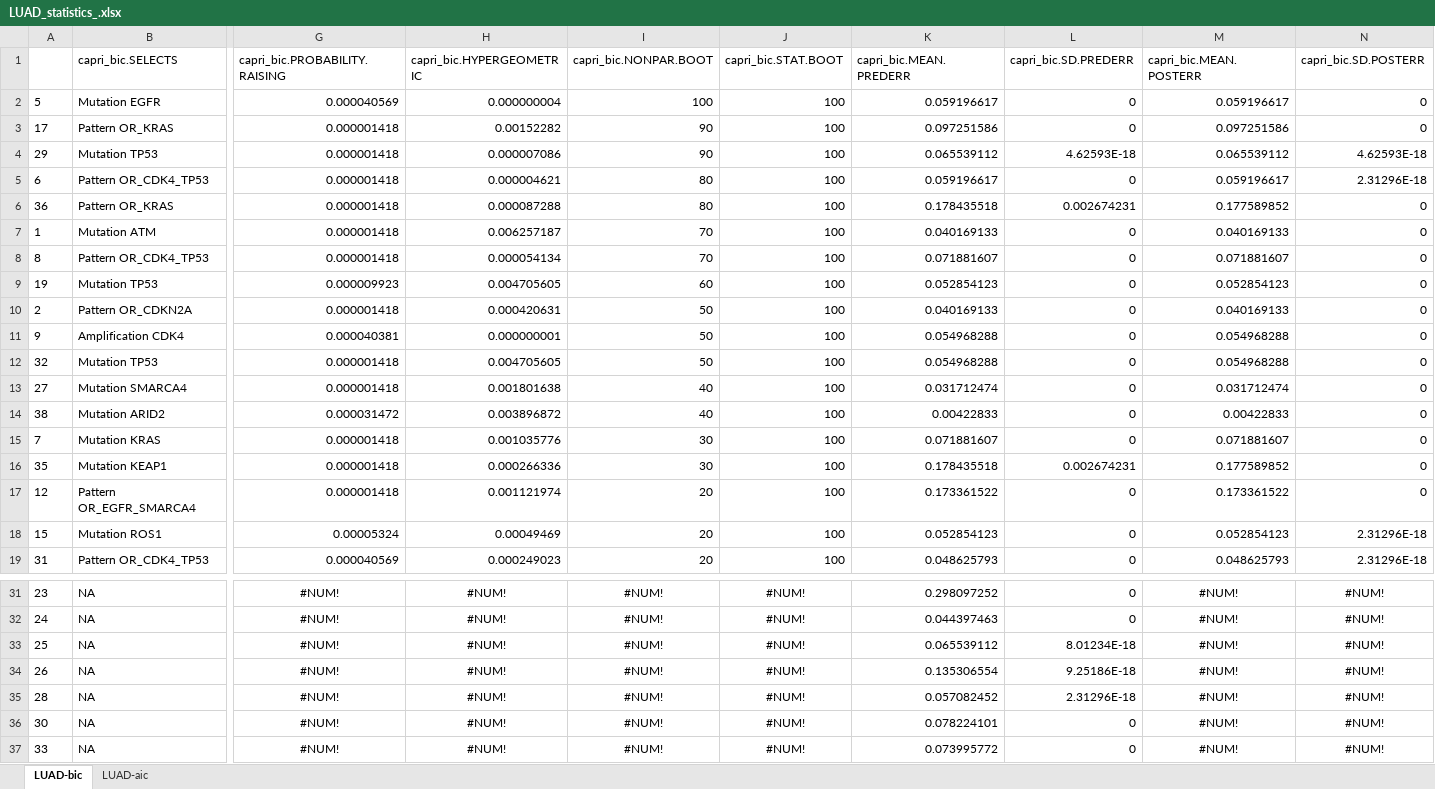
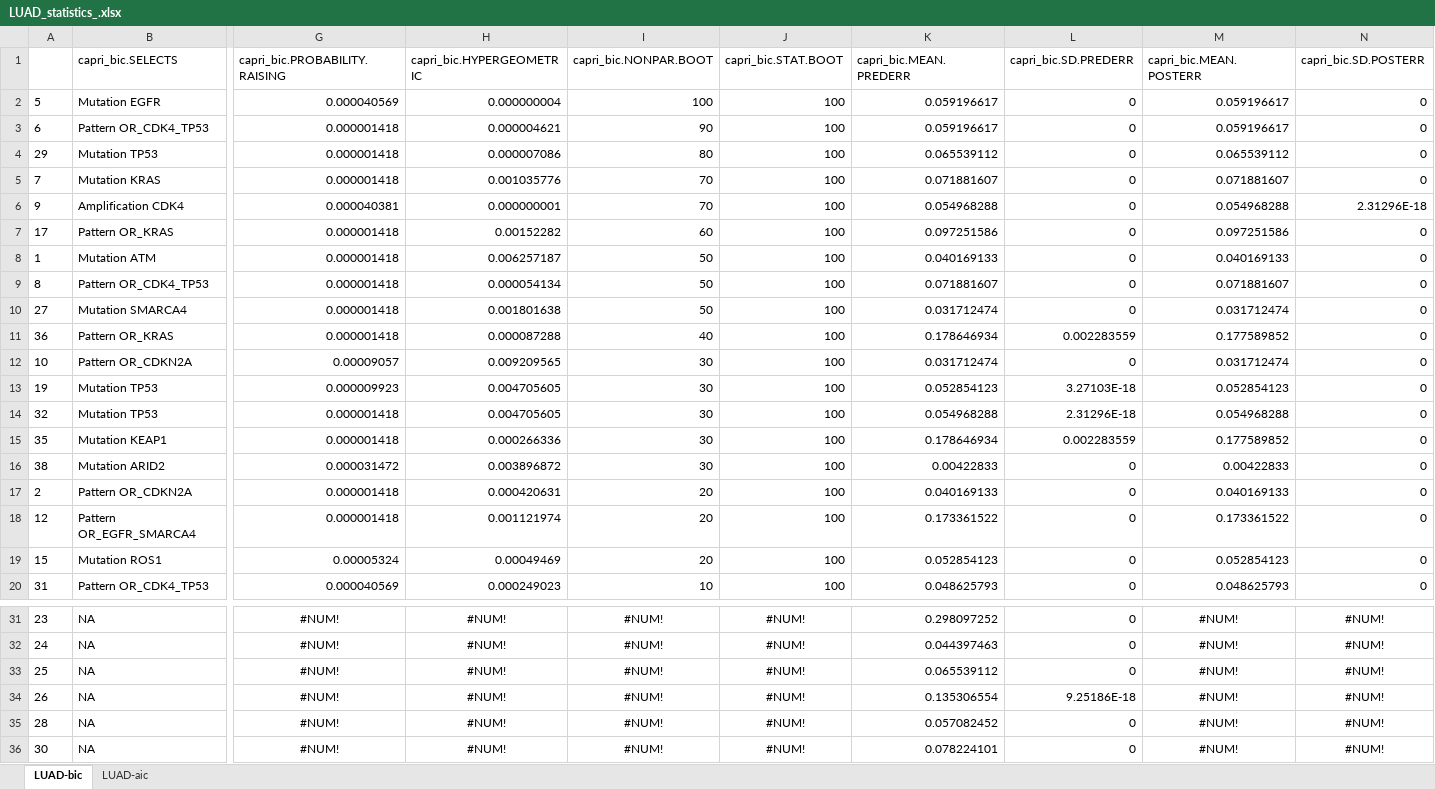
Before and after one commit to dlcgold/LUAD-PiCnIc, an Excel workbook: output/LUAD_statistics_.xlsx, sheet LUAD-bic, drawn as a sheet; only a part is shown, gaps mark what is left out; the shorter side is filled out with more unchanged rows; values as stored, in another font and other column widths than the file's, no borders; removed rows and columns are numbered as before the commit, all else as after; rows hold the shown columns only; the diff covers the shown part only; the diff names each change by its address in the sheet, - before the commit and + after, or states it on an @@ line.

```diff
--- a/output/LUAD_statistics_.xlsx (sheet LUAD-bic)
+++ b/output/LUAD_statistics_.xlsx (sheet LUAD-bic)
+row 3: 6 | Pattern OR_CDK4_TP53 | 0.000001418 | 0.000004621 | 90 | 100 | 0.059196617 | 0 | 0.059196617 | 0
+row 4: 29 | Mutation TP53 | 0.000001418 | 0.000007086 | 80 | 100 | 0.065539112 | 0 | 0.065539112 | 0
+row 5: 7 | Mutation KRAS | 0.000001418 | 0.001035776 | 70 | 100 | 0.071881607 | 0 | 0.071881607 | 0
+row 6: 9 | Amplification CDK4 | 0.000040381 | 0.000000001 | 70 | 100 | 0.054968288 | 0 | 0.054968288 | 2.31296E-18
-I7 (capri_bic.NONPAR.BOOT): 90
+I7 (capri_bic.NONPAR.BOOT): 60
-row 4: 29 | Mutation TP53 | 0.000001418 | 0.000007086 | 90 | 100 | 0.065539112 | 4.62593E-18 | 0.065539112 | 4.62593E-18
-row 5: 6 | Pattern OR_CDK4_TP53 | 0.000001418 | 0.000004621 | 80 | 100 | 0.059196617 | 0 | 0.059196617 | 2.31296E-18
-row 6: 36 | Pattern OR_KRAS | 0.000001418 | 0.000087288 | 80 | 100 | 0.178435518 | 0.002674231 | 0.177589852 | 0
-I8:I9 (capri_bic.NONPAR.BOOT): 70
+I8:I9 (capri_bic.NONPAR.BOOT): 50
+row 10: 27 | Mutation SMARCA4 | 0.000001418 | 0.001801638 | 50 | 100 | 0.031712474 | 0 | 0.031712474 | 0
+row 11: 36 | Pattern OR_KRAS | 0.000001418 | 0.000087288 | 40 | 100 | 0.178646934 | 0.002283559 | 0.177589852 | 0
+row 12: 10 | Pattern OR_CDKN2A | 0.00009057 | 0.009209565 | 30 | 100 | 0.031712474 | 0 | 0.031712474 | 0
-I13 (capri_bic.NONPAR.BOOT): 60
+I13 (capri_bic.NONPAR.BOOT): 30
-L13 (capri_bic.SD.PREDERR): 0
+L13 (capri_bic.SD.PREDERR): 3.27103E-18
-row 10: 2 | Pattern OR_CDKN2A | 0.000001418 | 0.000420631 | 50 | 100 | 0.040169133 | 0 | 0.040169133 | 0
-row 11: 9 | Amplification CDK4 | 0.000040381 | 0.000000001 | 50 | 100 | 0.054968288 | 0 | 0.054968288 | 0
-I14 (capri_bic.NONPAR.BOOT): 50
+I14 (capri_bic.NONPAR.BOOT): 30
-L14 (capri_bic.SD.PREDERR): 0
+L14 (capri_bic.SD.PREDERR): 2.31296E-18
-row 13: 27 | Mutation SMARCA4 | 0.000001418 | 0.001801638 | 40 | 100 | 0.031712474 | 0 | 0.031712474 | 0
+row 15: 35 | Mutation KEAP1 | 0.000001418 | 0.000266336 | 30 | 100 | 0.178646934 | 0.002283559 | 0.177589852 | 0
-I16 (capri_bic.NONPAR.BOOT): 40
+I16 (capri_bic.NONPAR.BOOT): 30
-row 15: 7 | Mutation KRAS | 0.000001418 | 0.001035776 | 30 | 100 | 0.071881607 | 0 | 0.071881607 | 0
-row 16: 35 | Mutation KEAP1 | 0.000001418 | 0.000266336 | 30 | 100 | 0.178435518 | 0.002674231 | 0.177589852 | 0
+row 17: 2 | Pattern OR_CDKN2A | 0.000001418 | 0.000420631 | 20 | 100 | 0.040169133 | 0 | 0.040169133 | 0
-N19:N20 (capri_bic.SD.POSTERR): 2.31296E-18
+N19:N20 (capri_bic.SD.POSTERR): 0
-I20 (capri_bic.NONPAR.BOOT): 20
+I20 (capri_bic.NONPAR.BOOT): 10
-L33 (capri_bic.SD.PREDERR): 8.01234E-18
+L33 (capri_bic.SD.PREDERR): 0
-L35 (capri_bic.SD.PREDERR): 2.31296E-18
+L35 (capri_bic.SD.PREDERR): 0
```
Also changed, not shown: 1 removed row and 5 edited cells elsewhere in this sheet, sheet LUAD-aic, output/LUAD_statistics_acinar.xlsx, output/LUAD_statistics_nonmucinous.xlsx, 9 other files.
